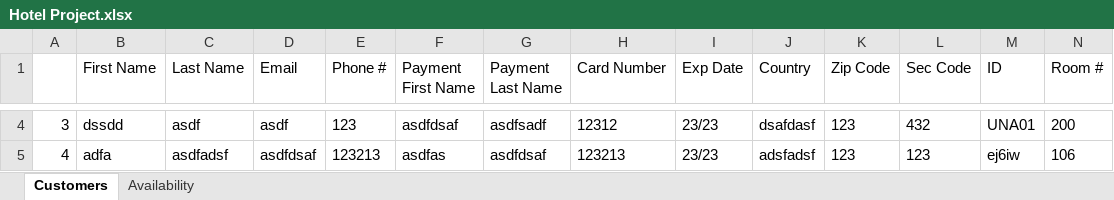
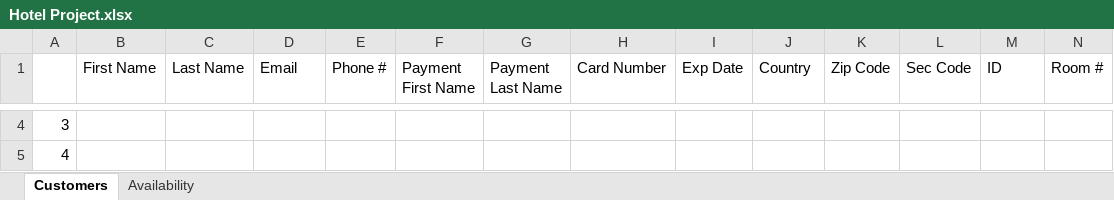
Before and after one commit to josegodinez25/Bit-by-Bit, an Excel workbook: HotelProject/Hotel Project.xlsx, sheet Customers, drawn as a sheet; only a part is shown, gaps mark what is left out; values as stored, in another font and other column widths than the file's, no borders; the diff covers the shown part only; the diff names each change by its address in the sheet, - before the commit and + after, or states it on an @@ line.

```diff
--- a/HotelProject/Hotel Project.xlsx (sheet Customers)
+++ b/HotelProject/Hotel Project.xlsx (sheet Customers)
-B4 (First Name): dssdd
+B4 (First Name): (empty)
-C4 (Last Name): asdf
+C4 (Last Name): (empty)
-D4 (Email): asdf
+D4 (Email): (empty)
-E4 (Phone #): 123
+E4 (Phone #): (empty)
-F4 (Payment First Name): asdfdsaf
+F4 (Payment First Name): (empty)
-G4 (Payment Last Name): asdfsadf
+G4 (Payment Last Name): (empty)
-H4 (Card Number): 12312
+H4 (Card Number): (empty)
-I4:I5 (Exp Date): 23/23
+I4:I5 (Exp Date): (empty)
-J4 (Country): dsafdasf
+J4 (Country): (empty)
-K4:K5 (Zip Code): 123
+K4:K5 (Zip Code): (empty)
-L4 (Sec Code): 432
+L4 (Sec Code): (empty)
-M4 (ID): UNA01
+M4 (ID): (empty)
-N4 (Room #): 200
+N4 (Room #): (empty)
-B5 (First Name): adfa
+B5 (First Name): (empty)
-C5 (Last Name): asdfadsf
+C5 (Last Name): (empty)
-D5 (Email): asdfdsaf
+D5 (Email): (empty)
-E5 (Phone #): 123213
+E5 (Phone #): (empty)
-F5 (Payment First Name): asdfas
+F5 (Payment First Name): (empty)
-G5 (Payment Last Name): asdfdsaf
+G5 (Payment Last Name): (empty)
-H5 (Card Number): 123213
+H5 (Card Number): (empty)
-J5 (Country): adsfadsf
+J5 (Country): (empty)
-L5 (Sec Code): 123
+L5 (Sec Code): (empty)
-M5 (ID): ej6iw
+M5 (ID): (empty)
-N5 (Room #): 106
+N5 (Room #): (empty)
```
Also changed, not shown: 90 edited cells elsewhere in this sheet, sheet Availability, 4 other files.
